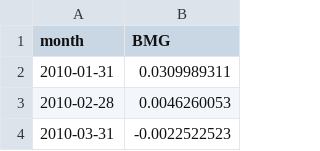
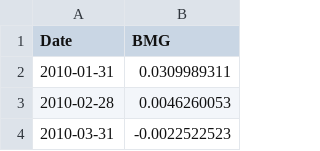
Before and after one commit to opentaps/open-climate-investing, a CSV file: data/bmg_eu_ets.csv, drawn as a sheet; only a part is shown.

Commit message:
fix column heading

```diff
--- a/data/bmg_eu_ets.csv
+++ b/data/bmg_eu_ets.csv
@@ -1,2 +1,2 @@
-month,BMG
+Date,BMG
 2010-01-31,0.0309989311
```
